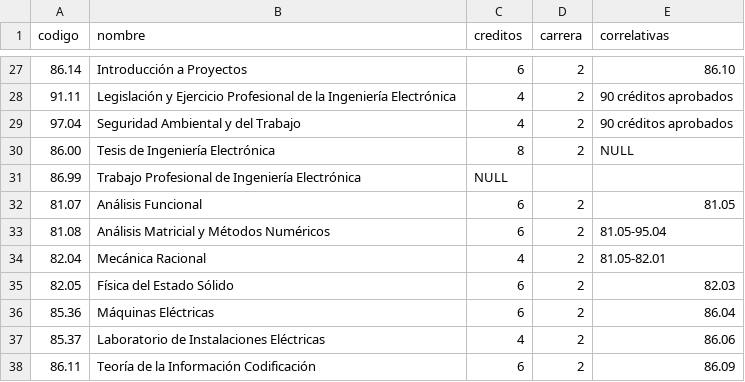
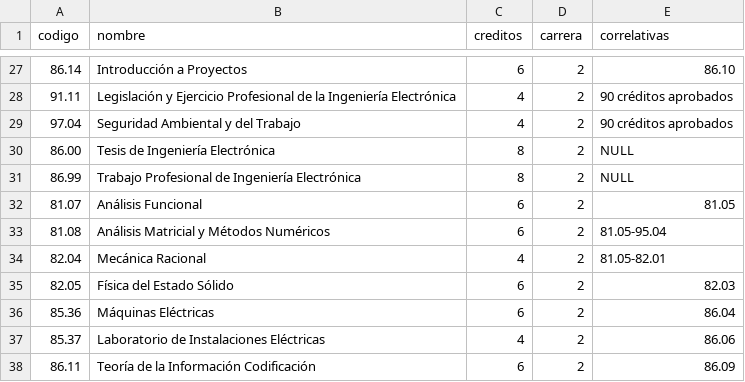
Before and after one commit to valenadels/Discord-Tasks-Bot, a CSV file: bot/src/data/ELECTRONICA.csv, drawn as a sheet; only a part is shown, gaps mark what is left out.

Commit message:
fix csv

```diff
--- a/bot/src/data/ELECTRONICA.csv
+++ b/bot/src/data/ELECTRONICA.csv
@@ -30,3 +30,3 @@ codigo;nombre;creditos;carrera;correlativas
 86.00;Tesis de Ingeniería Electrónica;8;2;NULL
-86.99;Trabajo Profesional de Ingeniería Electrónica;NULL
+86.99;Trabajo Profesional de Ingeniería Electrónica;8;2;NULL
 81.07;Análisis Funcional;6;2;81.05
```
